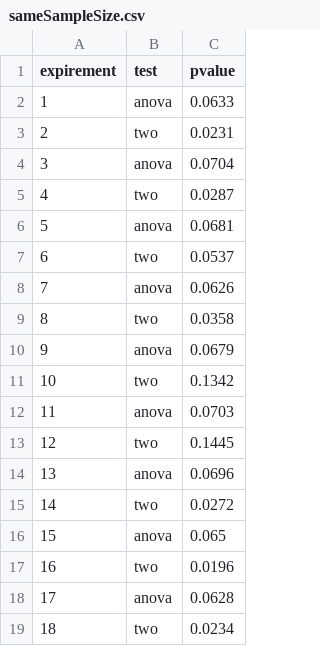
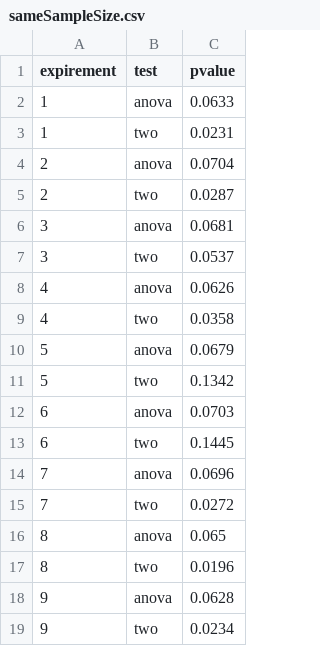
Before and after one commit to marcelocms/MarceloThesis, a CSV file: thesis-materials/R-code/sameSampleSize.csv, drawn as a sheet.

```diff
--- a/thesis-materials/R-code/sameSampleSize.csv
+++ b/thesis-materials/R-code/sameSampleSize.csv
@@ -2,18 +2,18 @@ expirement,test,pvalue
 1,anova,0.0633
-2,two,0.0231
-3,anova,0.0704
-4,two,0.0287
-5,anova,0.0681
-6,two,0.0537
-7,anova,0.0626
-8,two,0.0358
-9,anova,0.0679
-10,two,0.1342
-11,anova,0.0703
-12,two,0.1445
-13,anova,0.0696
-14,two,0.0272
-15,anova,0.065
-16,two,0.0196
-17,anova,0.0628
-18,two,0.0234
+1,two,0.0231
+2,anova,0.0704
+2,two,0.0287
+3,anova,0.0681
+3,two,0.0537
+4,anova,0.0626
+4,two,0.0358
+5,anova,0.0679
+5,two,0.1342
+6,anova,0.0703
+6,two,0.1445
+7,anova,0.0696
+7,two,0.0272
+8,anova,0.065
+8,two,0.0196
+9,anova,0.0628
+9,two,0.0234
```
Also changed, not shown: thesis-materials/R-code/difSampleSD.csv, thesis-materials/R-code/variedSamples.csv, 32 other files.
